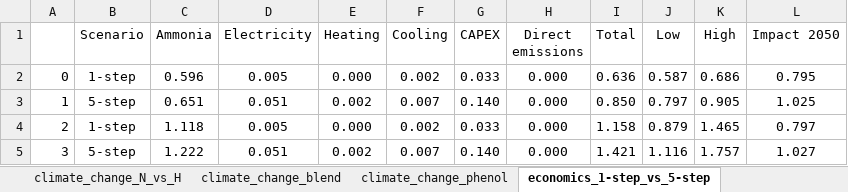
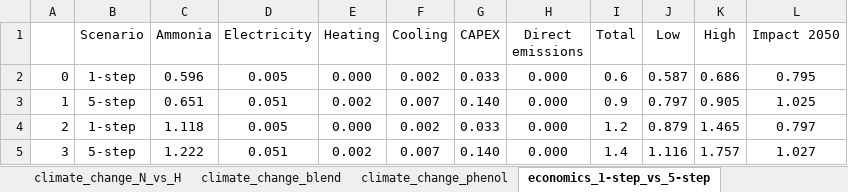
Before and after one commit to abhix2704/Nitrous-oxide-production, an Excel workbook: results/overall_results.xlsx, sheet economics_1-step_vs_5-step, drawn as a sheet; values as stored, in another font and other column widths than the file's, no borders; conditional formats not drawn; the diff names each change by its address in the sheet, - before the commit and + after, or states it on an @@ line.

```diff
--- a/results/overall_results.xlsx (sheet economics_1-step_vs_5-step)
+++ b/results/overall_results.xlsx (sheet economics_1-step_vs_5-step)
-I2 (Total): 0.636
+I2 (Total): 0.6
-I3 (Total): 0.850
+I3 (Total): 0.9
-I4 (Total): 1.158
+I4 (Total): 1.2
-I5 (Total): 1.421
+I5 (Total): 1.4
```
Also changed, not shown: sheet climate_change_phenol, sheet climate_change_N_vs_H, sheet economics_phenol, sheet economics_N_vs_H, sheet climate_change_1-step_vs_5-step, sheet economics_blend, 21 other files.
